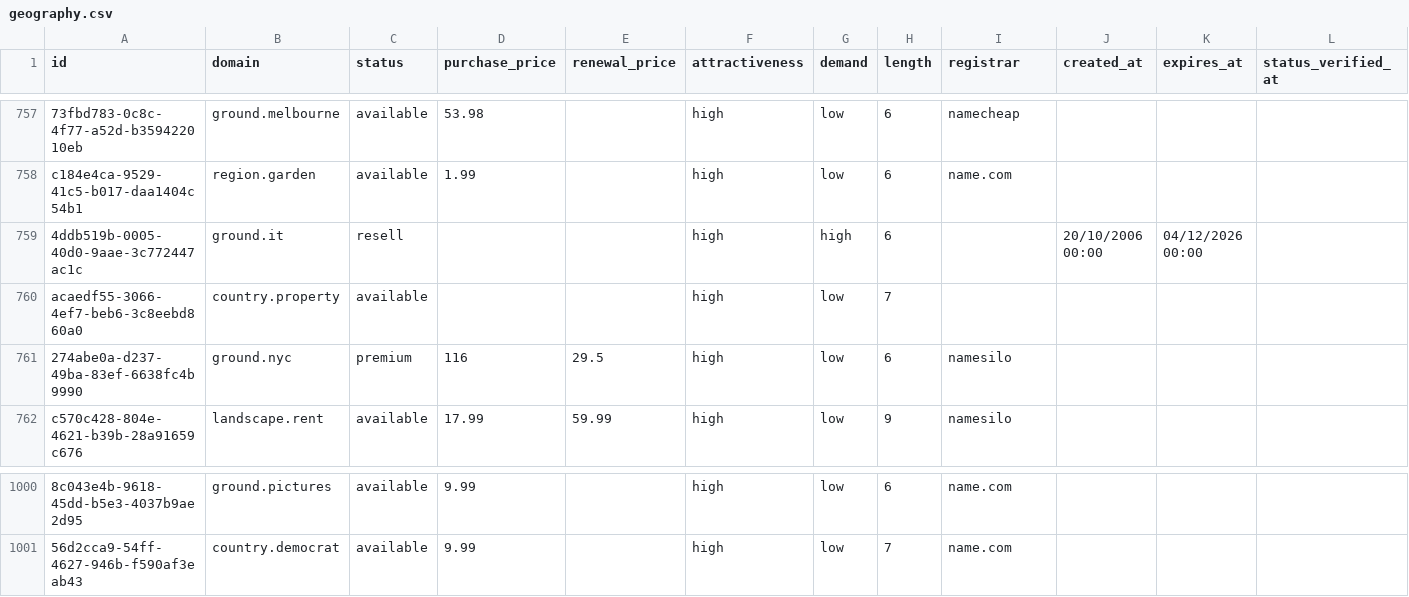
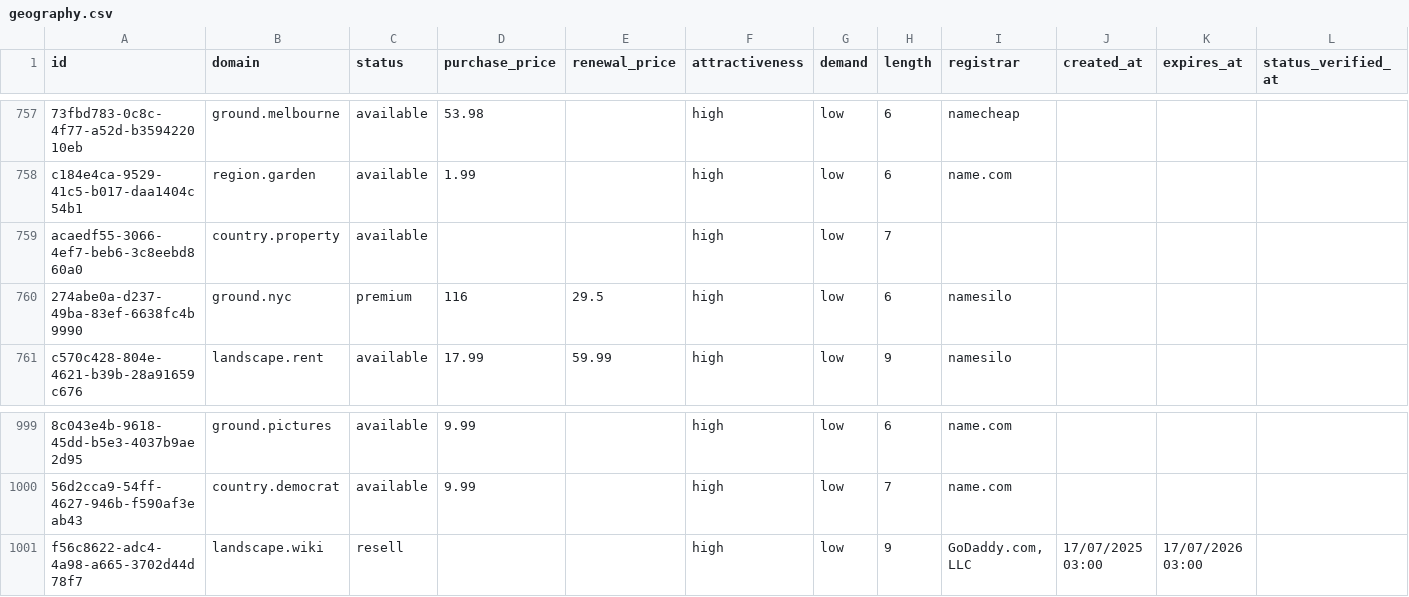
Before and after one commit to UniqueDomains/geography-oneword-domains, a CSV file: geography.csv, drawn as a sheet; only a part is shown, gaps mark what is left out; removed rows and columns are numbered as before the commit, all else as after; the diff names each change by its address in the sheet, - before the commit and + after, or states it on an @@ line.

Commit message:
Domains update

```diff
--- a/geography.csv
+++ b/geography.csv
-row 759: 4ddb519b-0005-40d0-9aae-3c772447ac1c | ground.it | resell |  |  | high | high | 6 |  | 20/10/2006 00:00 | 04/12/2026 00:00
+row 1001: f56c8622-adc4-4a98-a665-3702d44d78f7 | landscape.wiki | resell |  |  | high | low | 9 | GoDaddy.com, LLC | 17/07/2025 03:00 | 17/07/2026 03:00
```
Also changed, not shown: 3 other files.
